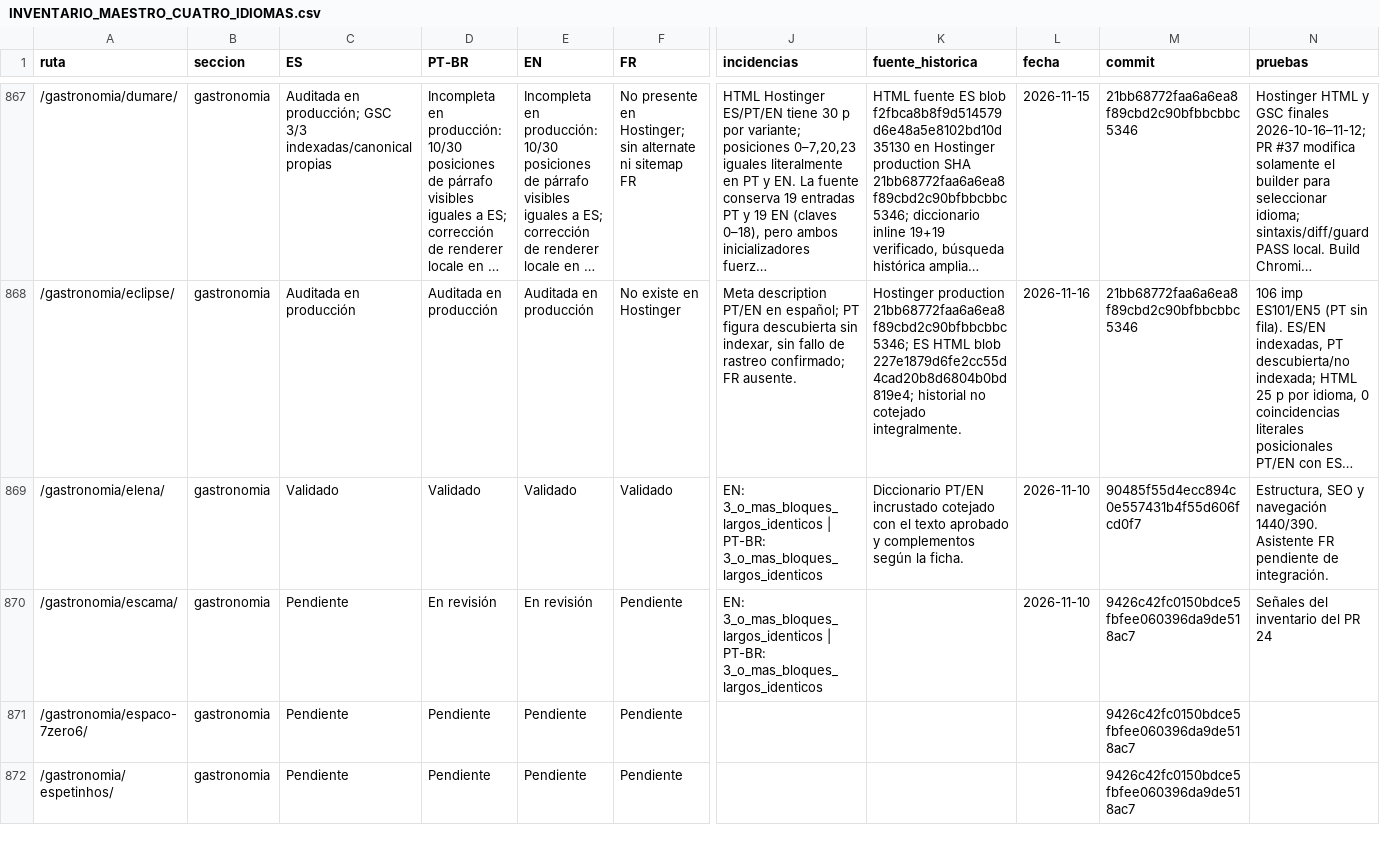
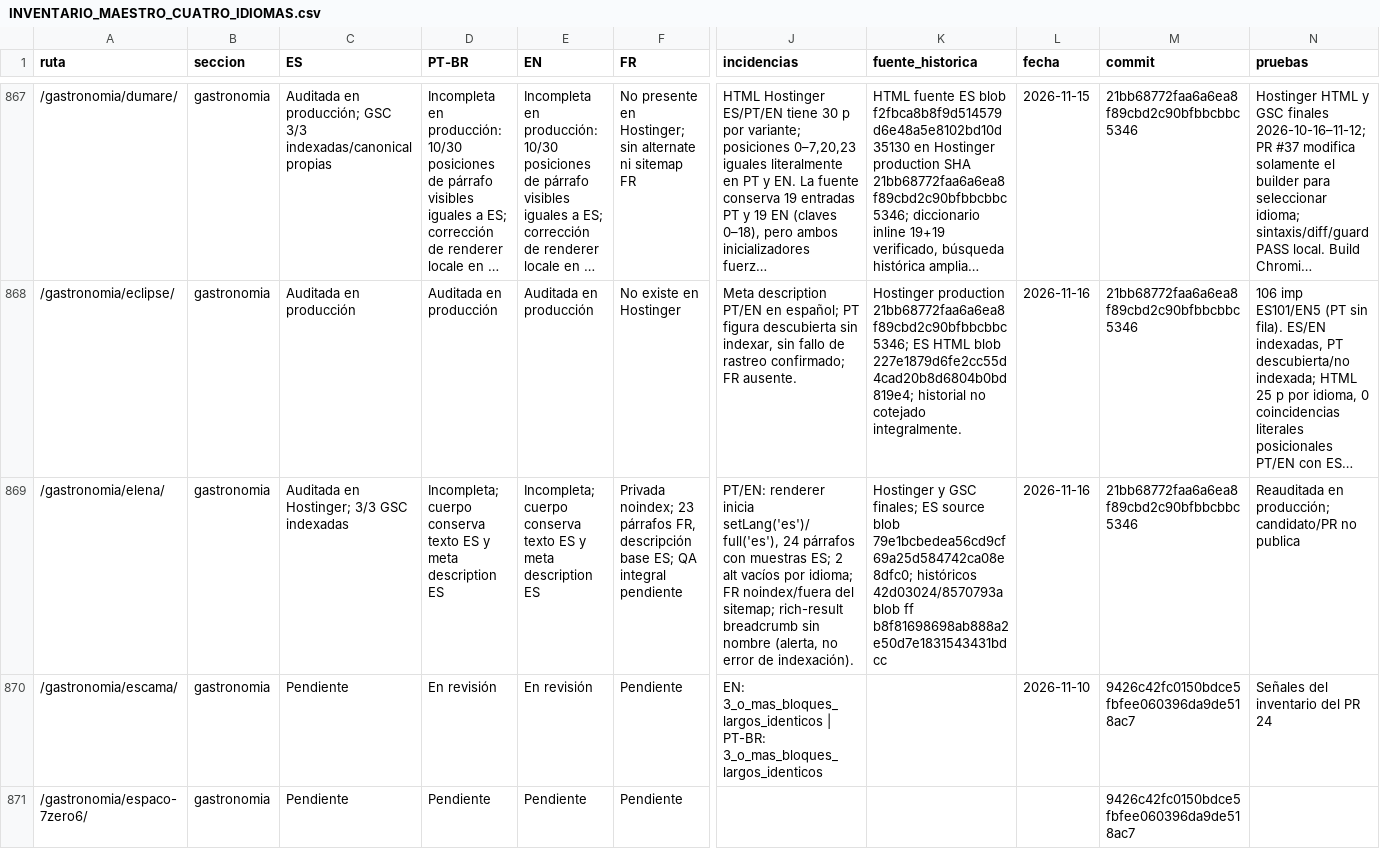
Before and after one commit to lacasadelsushirg-pixel/ernestinho-v2, a CSV file: docs/seo/INVENTARIO_MAESTRO_CUATRO_IDIOMAS.csv, drawn as a sheet; only a part is shown, gaps mark what is left out; the shorter side is filled out with more unchanged rows; long unchanged cells end in …; the diff names each change by its address in the sheet, - before the commit and + after, or states it on an @@ line.

Commit message:
docs(seo): corregir estado heredado de Elena Horto

```diff
--- a/docs/seo/INVENTARIO_MAESTRO_CUATRO_IDIOMAS.csv
+++ b/docs/seo/INVENTARIO_MAESTRO_CUATRO_IDIOMAS.csv
-C869 (ES): Validado
+C869 (ES): Auditada en Hostinger; 3/3 GSC indexadas
-D869 (PT-BR): Validado
+D869 (PT-BR): Incompleta; cuerpo conserva texto ES y meta description ES
-E869 (EN): Validado
+E869 (EN): Incompleta; cuerpo conserva texto ES y meta description ES
-F869 (FR): Validado
+F869 (FR): Privada noindex; 23 párrafos FR, descripción base ES; QA integral pendiente
-J869 (incidencias): EN: 3_o_mas_bloques_largos_identicos | PT-BR: 3_o_mas_bloques_largos_identicos
+J869 (incidencias): PT/EN: renderer inicia setLang('es')/full('es'), 24 párrafos con muestras ES; 2 alt vacíos por idioma; FR noindex/fuera del sitemap; rich-result breadcrumb sin nombre (alerta, no error de indexación).
-K869 (fuente_historica): Diccionario PT/EN incrustado cotejado con el texto aprobado y complementos según la ficha.
+K869 (fuente_historica): Hostinger y GSC finales; ES source blob 79e1bcbedea56cd9cf69a25d584742ca08e8dfc0; históricos 42d03024/8570793a blob ff b8f81698698ab888a2e50d7e1831543431bdcc
-L869 (fecha): 2026-11-10
+L869 (fecha): 2026-11-16
-M869 (commit): 90485f55d4ecc894c0e557431b4f55d606fcd0f7
+M869 (commit): 21bb68772faa6a6ea8f89cbd2c90bfbbcbbc5346
-N869 (pruebas): Estructura, SEO y navegación 1440/390. Asistente FR pendiente de integración.
+N869 (pruebas): Reauditada en producción; candidato/PR no publica
```
